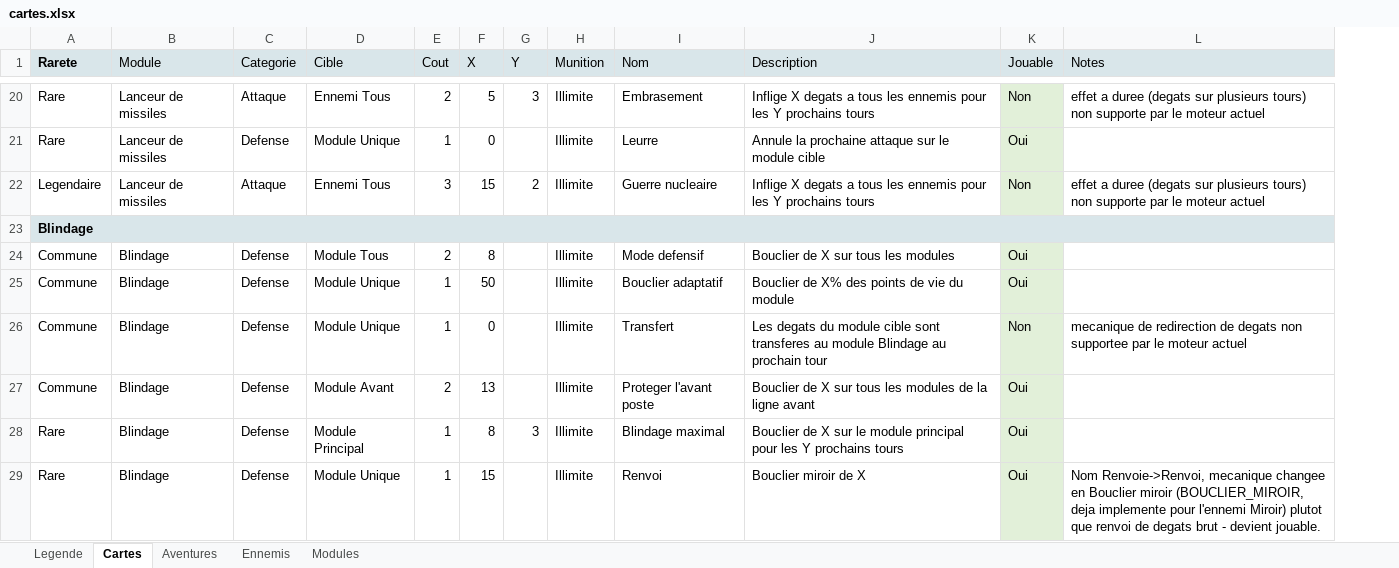
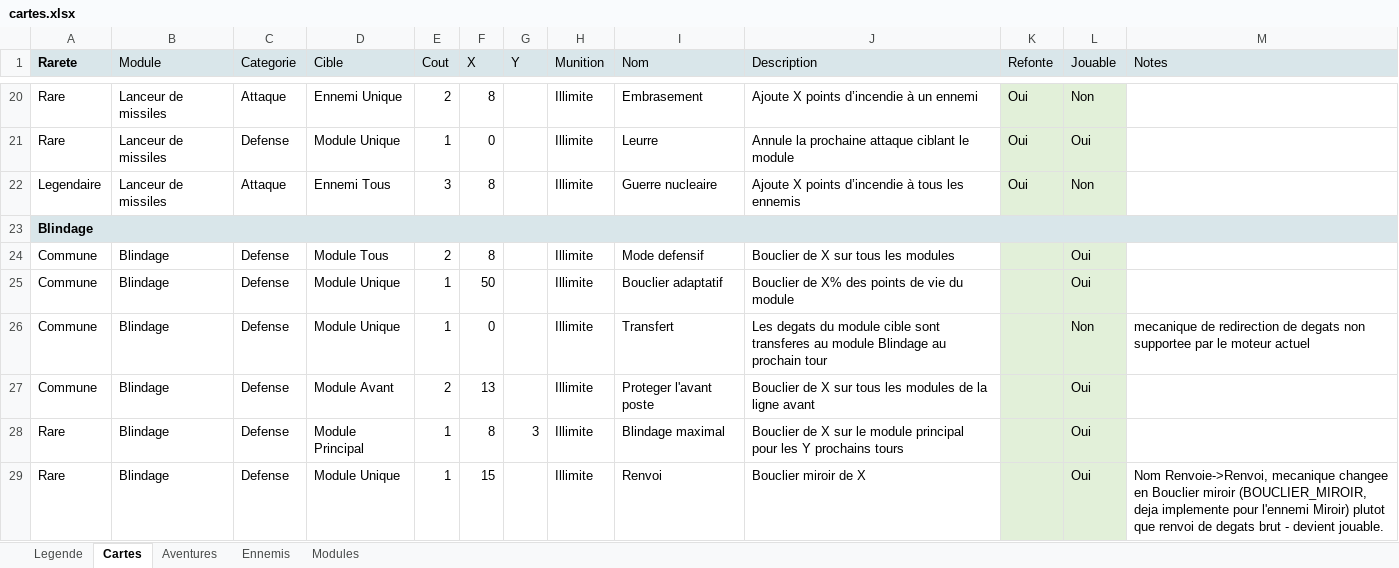
Before and after one commit to lyanaeran/tomcard, an Excel workbook: specs/cartes.xlsx, sheet Cartes, drawn as a sheet; only a part is shown, gaps mark what is left out; values as stored, in another font and other column widths than the file's, no borders; addresses are those after the commit; the diff covers the shown part only; the diff names each change by its address in the sheet, - before the commit and + after, or states it on an @@ line.

```diff
--- a/specs/cartes.xlsx (sheet Cartes)
+++ b/specs/cartes.xlsx (sheet Cartes)
+column K (Refonte), rows 20-22: all Oui
-D20 (Cible): Ennemi Tous
+D20 (Cible): Ennemi Unique
-F20 (X): 5
+F20 (X): 8
-G20 (Y): 3
+G20 (Y): (empty)
-J20 (Description): Inflige X degats a tous les ennemis pour les Y prochains tours
+J20 (Description): Ajoute X points d’incendie à un ennemi
-M20 (Notes): effet a duree (degats sur plusieurs tours) non supporte par le moteur actuel
+M20 (Notes): (empty)
-J21 (Description): …prochaine attaque sur le module cible
+J21 (Description): …prochaine attaque ciblant le module
-F22 (X): 15
+F22 (X): 8
-G22 (Y): 2
+G22 (Y): (empty)
-J22 (Description): Inflige X degats a tous les ennemis pour les Y prochains tours
+J22 (Description): Ajoute X points d’incendie à tous les ennemis
-M22 (Notes): effet a duree (degats sur plusieurs tours) non supporte par le moteur actuel
+M22 (Notes): (empty)
```
Also changed, not shown: 2 added rows, 2 removed rows and 27 edited cells elsewhere in this sheet, sheet Modules, sheet Legende, 14 other files.
